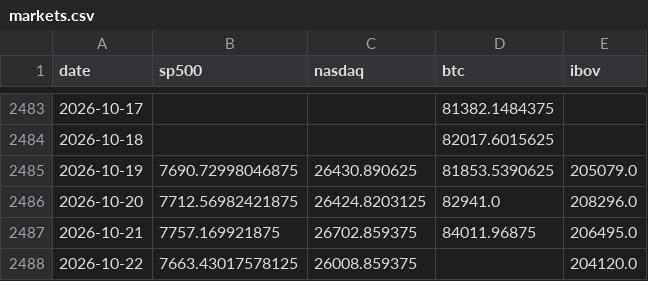
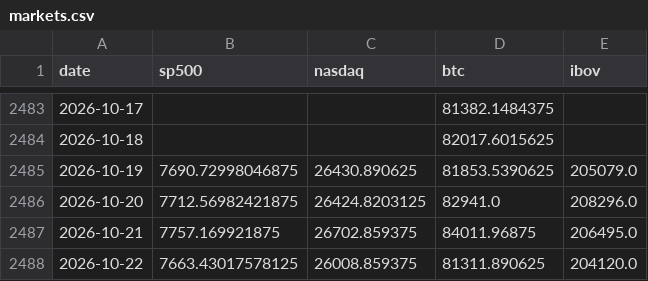
Before and after one commit to jmagomez/b3-derivatives-dashboard, a CSV file: data/markets.csv, drawn as a sheet; only a part is shown, gaps mark what is left out.

```diff
--- a/data/markets.csv
+++ b/data/markets.csv
@@ -2487,2 +2487,2 @@ date,sp500,nasdaq,btc,ibov
 2026-10-21,7757.169921875,26702.859375,84011.96875,206495.0
-2026-10-22,7663.43017578125,26008.859375,,204120.0
+2026-10-22,7663.43017578125,26008.859375,81311.890625,204120.0
```
Also changed, not shown: 7 other files.
